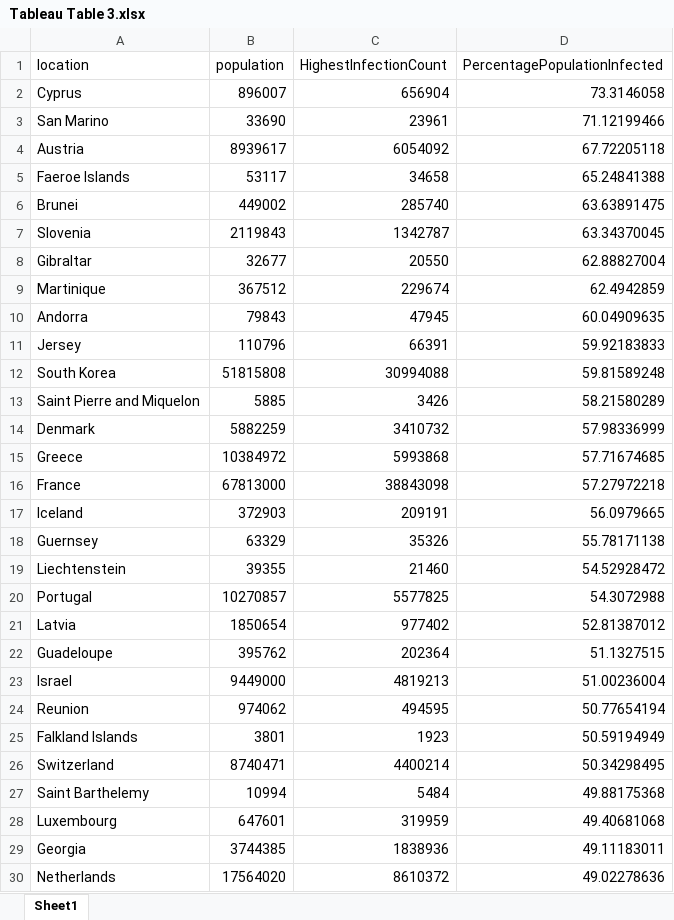
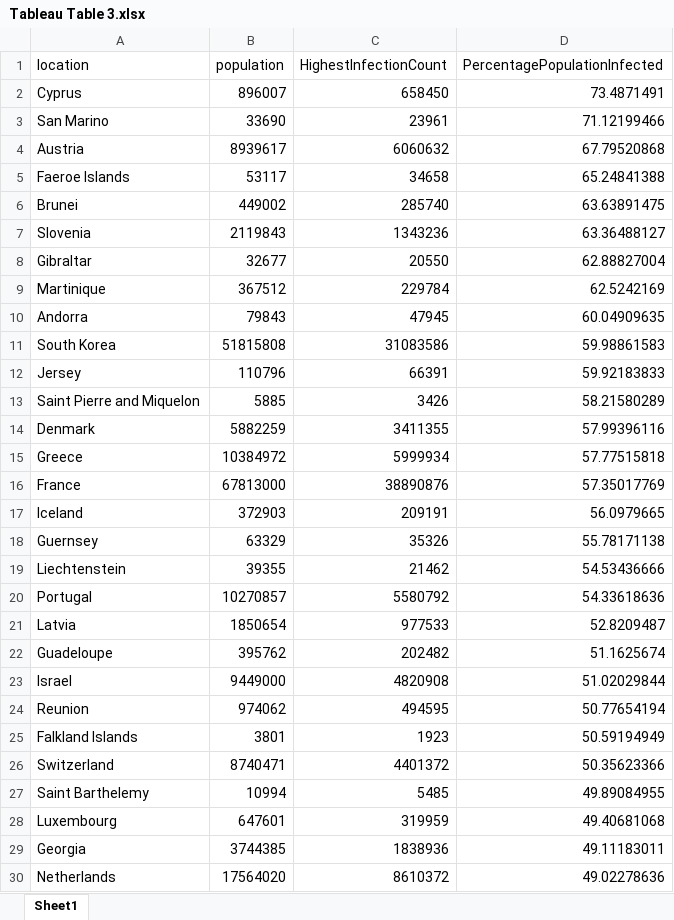
Before and after one commit to snowholt/DataAnalytics-Projects-SQL, an Excel workbook: Tableau Table 3.xlsx, sheet Sheet1, drawn as a sheet; only a part is shown; values as stored, in another font and other column widths than the file's, no borders; removed rows and columns are numbered as before the commit, all else as after; the diff covers the shown part only; the diff names each change by its address in the sheet, - before the commit and + after, or states it on an @@ line.

Commit message:
Update Tableau Table 3.xlsx

```diff
--- a/Tableau Table 3.xlsx (sheet Sheet1)
+++ b/Tableau Table 3.xlsx (sheet Sheet1)
-C2 (HighestInfectionCount): 656904
+C2 (HighestInfectionCount): 658450
-D2 (PercentagePopulationInfected): 73.3146058
+D2 (PercentagePopulationInfected): 73.4871491
-C4 (HighestInfectionCount): 6054092
+C4 (HighestInfectionCount): 6060632
-D4 (PercentagePopulationInfected): 67.72205118
+D4 (PercentagePopulationInfected): 67.79520868
-C7 (HighestInfectionCount): 1342787
+C7 (HighestInfectionCount): 1343236
-D7 (PercentagePopulationInfected): 63.34370045
+D7 (PercentagePopulationInfected): 63.36488127
-C9 (HighestInfectionCount): 229674
+C9 (HighestInfectionCount): 229784
-D9 (PercentagePopulationInfected): 62.4942859
+D9 (PercentagePopulationInfected): 62.5242169
+row 11: South Korea | 51815808 | 31083586 | 59.98861583
-row 12: South Korea | 51815808 | 30994088 | 59.81589248
-C14 (HighestInfectionCount): 3410732
+C14 (HighestInfectionCount): 3411355
-D14 (PercentagePopulationInfected): 57.98336999
+D14 (PercentagePopulationInfected): 57.99396116
-C15 (HighestInfectionCount): 5993868
+C15 (HighestInfectionCount): 5999934
-D15 (PercentagePopulationInfected): 57.71674685
+D15 (PercentagePopulationInfected): 57.77515818
-C16 (HighestInfectionCount): 38843098
+C16 (HighestInfectionCount): 38890876
-D16 (PercentagePopulationInfected): 57.27972218
+D16 (PercentagePopulationInfected): 57.35017769
-C19 (HighestInfectionCount): 21460
+C19 (HighestInfectionCount): 21462
-D19 (PercentagePopulationInfected): 54.52928472
+D19 (PercentagePopulationInfected): 54.53436666
-C20 (HighestInfectionCount): 5577825
+C20 (HighestInfectionCount): 5580792
-D20 (PercentagePopulationInfected): 54.3072988
+D20 (PercentagePopulationInfected): 54.33618636
-C21 (HighestInfectionCount): 977402
+C21 (HighestInfectionCount): 977533
-D21 (PercentagePopulationInfected): 52.81387012
+D21 (PercentagePopulationInfected): 52.8209487
-C22 (HighestInfectionCount): 202364
+C22 (HighestInfectionCount): 202482
-D22 (PercentagePopulationInfected): 51.1327515
+D22 (PercentagePopulationInfected): 51.1625674
-C23 (HighestInfectionCount): 4819213
+C23 (HighestInfectionCount): 4820908
-D23 (PercentagePopulationInfected): 51.00236004
+D23 (PercentagePopulationInfected): 51.02029844
-C26 (HighestInfectionCount): 4400214
+C26 (HighestInfectionCount): 4401372
-D26 (PercentagePopulationInfected): 50.34298495
+D26 (PercentagePopulationInfected): 50.35623366
-C27 (HighestInfectionCount): 5484
+C27 (HighestInfectionCount): 5485
-D27 (PercentagePopulationInfected): 49.88175368
+D27 (PercentagePopulationInfected): 49.89084955
```
Also changed, not shown: 4 added rows, 4 removed rows and 256 edited cells elsewhere in this sheet.
